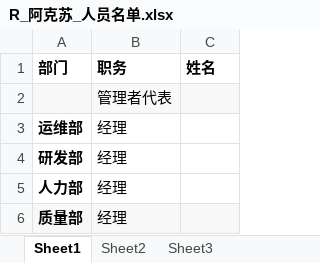
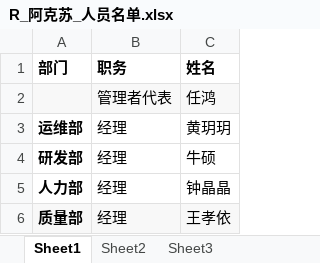
Before and after one commit to luoluoer/zhihuirencai, an Excel workbook: R_阿克苏_人员名单.xlsx, sheet Sheet1, drawn as a sheet; values as stored, in another font and other column widths than the file's, no borders; the diff names each change by its address in the sheet, - before the commit and + after, or states it on an @@ line.

```diff
--- a/R_阿克苏_人员名单.xlsx (sheet Sheet1)
+++ b/R_阿克苏_人员名单.xlsx (sheet Sheet1)
-C2 (姓名): (empty)
+C2 (姓名): 任鸿
-C3 (姓名): (empty)
+C3 (姓名): 黄玥玥
-C4 (姓名): (empty)
+C4 (姓名): 牛硕
-C5 (姓名): (empty)
+C5 (姓名): 钟晶晶
-C6 (姓名): (empty)
+C6 (姓名): 王孝依
```
Also changed, not shown: 45 other files.
